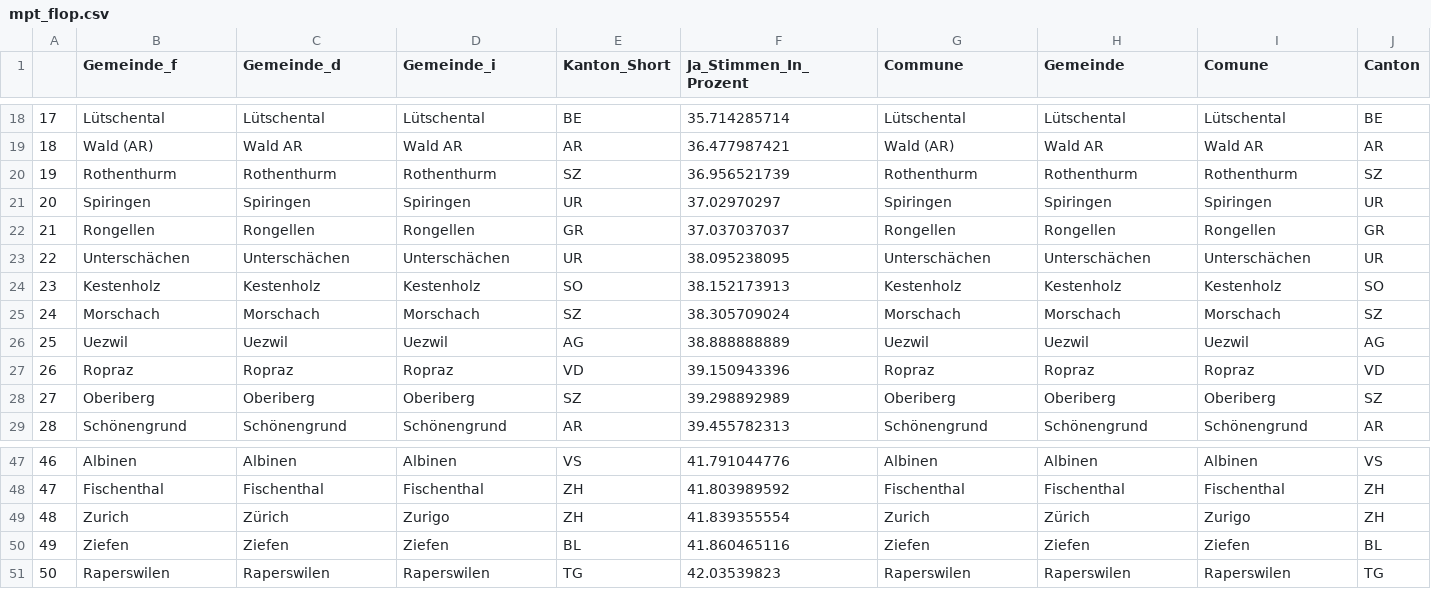
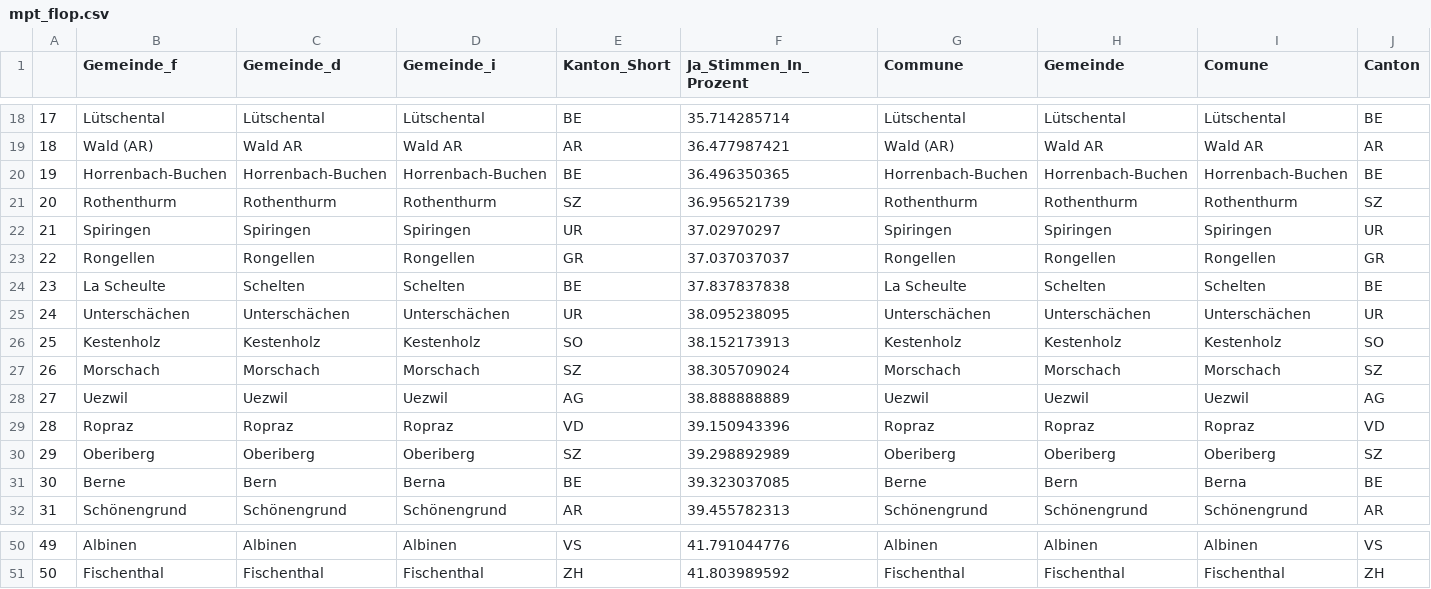
Before and after one commit to awp-finanznachrichten/lena_juni2021, a CSV file: Tableaux/mpt_flop.csv, drawn as a sheet; only a part is shown, gaps mark what is left out; removed rows and columns are numbered as before the commit, all else as after; rows hold the shown columns only; the diff names each change by its address in the sheet, - before the commit and + after, or states it on an @@ line.

```diff
--- a/Tableaux/mpt_flop.csv
+++ b/Tableaux/mpt_flop.csv
+row 20: 19 | Horrenbach-Buchen | Horrenbach-Buchen | Horrenbach-Buchen | BE | 36.496350365 | Horrenbach-Buchen | Horrenbach-Buchen | Horrenbach-Buchen | BE
@@ column A renumbered between rows 21 and 51 @@
+row 24: 23 | La Scheulte | Schelten | Schelten | BE | 37.837837838 | La Scheulte | Schelten | Schelten | BE
+row 31: 30 | Berne | Bern | Berna | BE | 39.323037085 | Berne | Bern | Berna | BE
-row 49: 48 | Zurich | Zürich | Zurigo | ZH | 41.839355554 | Zurich | Zürich | Zurigo | ZH
-row 50: 49 | Ziefen | Ziefen | Ziefen | BL | 41.860465116 | Ziefen | Ziefen | Ziefen | BL
-row 51: 50 | Raperswilen | Raperswilen | Raperswilen | TG | 42.03539823 | Raperswilen | Raperswilen | Raperswilen | TG
```
Also changed, not shown: Tableaux/co2_flop.csv, Tableaux/covid_flop.csv, 7 other files.
